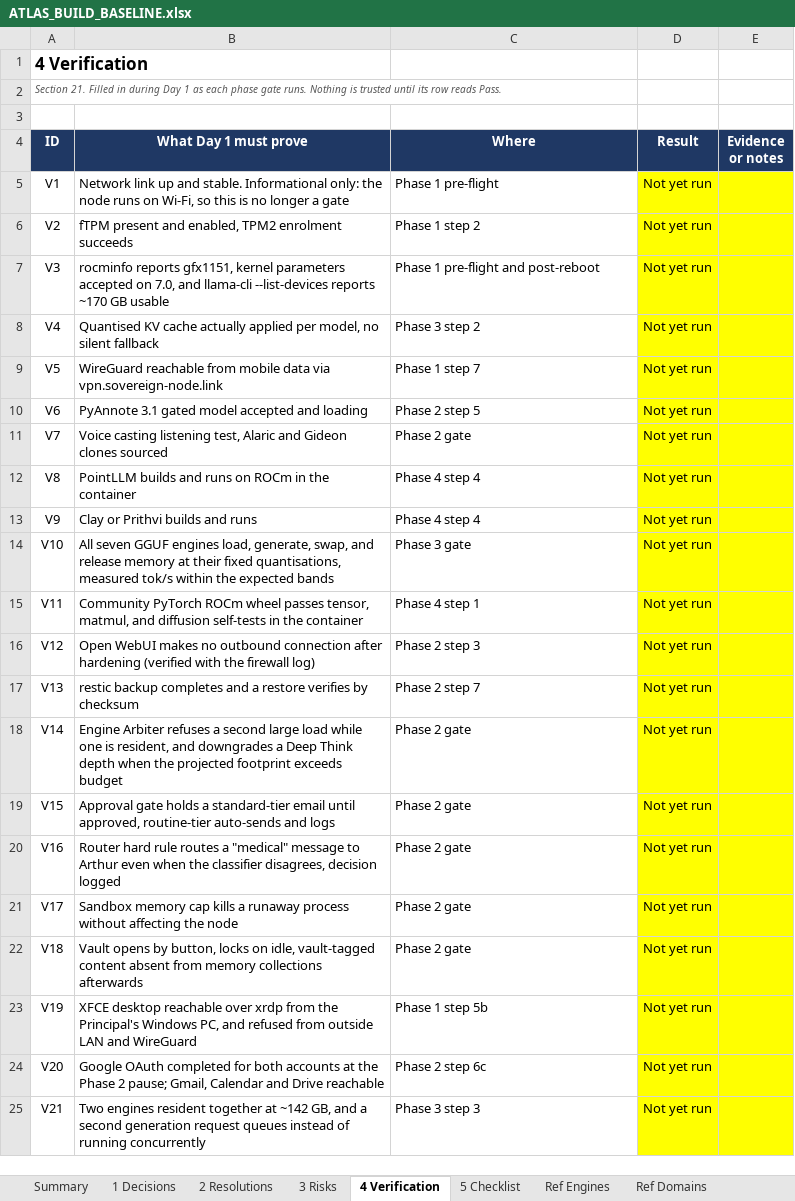
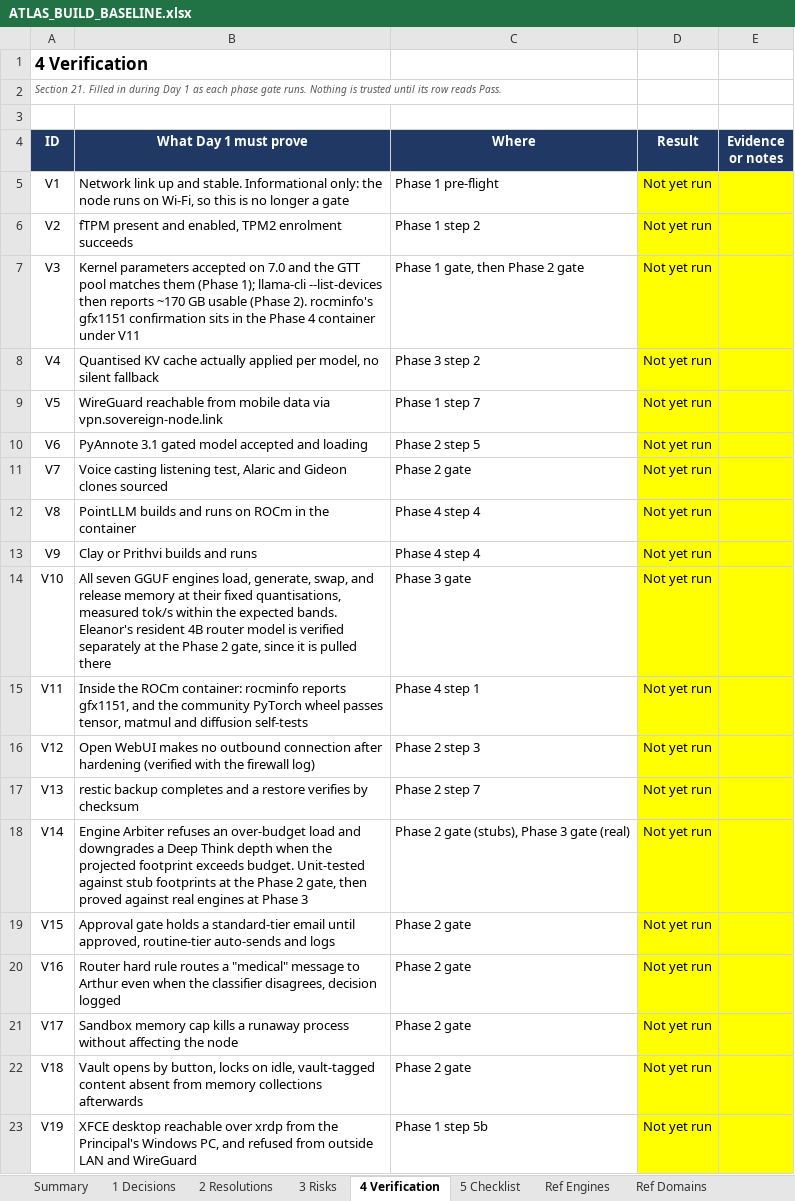
Before and after one commit to Sovereign-Node-Atlas/AI-Agent, an Excel workbook: docs/ATLAS_BUILD_BASELINE.xlsx, sheet 4 Verification, drawn as a sheet; only a part is shown; the shorter side is filled out with more unchanged rows; values as stored, in another font and other column widths than the file's, no borders; conditional formats not drawn; the diff names each change by its address in the sheet, - before the commit and + after, or states it on an @@ line.

```diff
--- a/docs/ATLAS_BUILD_BASELINE.xlsx (sheet 4 Verification)
+++ b/docs/ATLAS_BUILD_BASELINE.xlsx (sheet 4 Verification)
-B7 (What Day 1 must prove): rocminfo reports gfx1151, kernel parameters accepted on 7.0, and llama-cli --list-devices reports ~170 GB usable
+B7 (What Day 1 must prove): Kernel parameters accepted on 7.0 and the GTT pool matches them (Phase 1); llama-cli --list-devices then reports ~170 GB usable (Phase 2). rocminfo's gfx1151 confirmation sits in the Phase 4 container under V11
-C7 (Where): Phase 1 pre-flight and post-reboot
+C7 (Where): Phase 1 gate, then Phase 2 gate
-B14 (What Day 1 must prove): …the expected bands
+B14 (What Day 1 must prove): …the expected bands. Eleanor's resident 4B router model is verified separately at the Phase 2 gate, since it is pulled there
-B15 (What Day 1 must prove): Community PyTorch ROCm wheel passes tensor, matmul, and diffusion self-tests in the container
+B15 (What Day 1 must prove): Inside the ROCm container: rocminfo reports gfx1151, and the community PyTorch wheel passes tensor, matmul and diffusion self-tests
-B18 (What Day 1 must prove): …Arbiter refuses a second large load while one is resident, and downgrades a Deep Think depth when the projected footprint exceeds budget
+B18 (What Day 1 must prove): …Arbiter refuses an over-budget load and downgrades a Deep Think depth when the projected footprint exceeds budget. Unit-tested against stub footprints at the Phase 2 gate, then proved against real engines at Phase 3
-C18 (Where): Phase 2 gate
+C18 (Where): Phase 2 gate (stubs), Phase 3 gate (real)
```
Also changed, not shown: sheet Ref Day 1, sheet Ref Domains, sheet 5 Checklist, sheet Summary, sheet Ref Governance, sheet Ref Engines, 3 more sheets, other sheet tabs, 1 other file.
